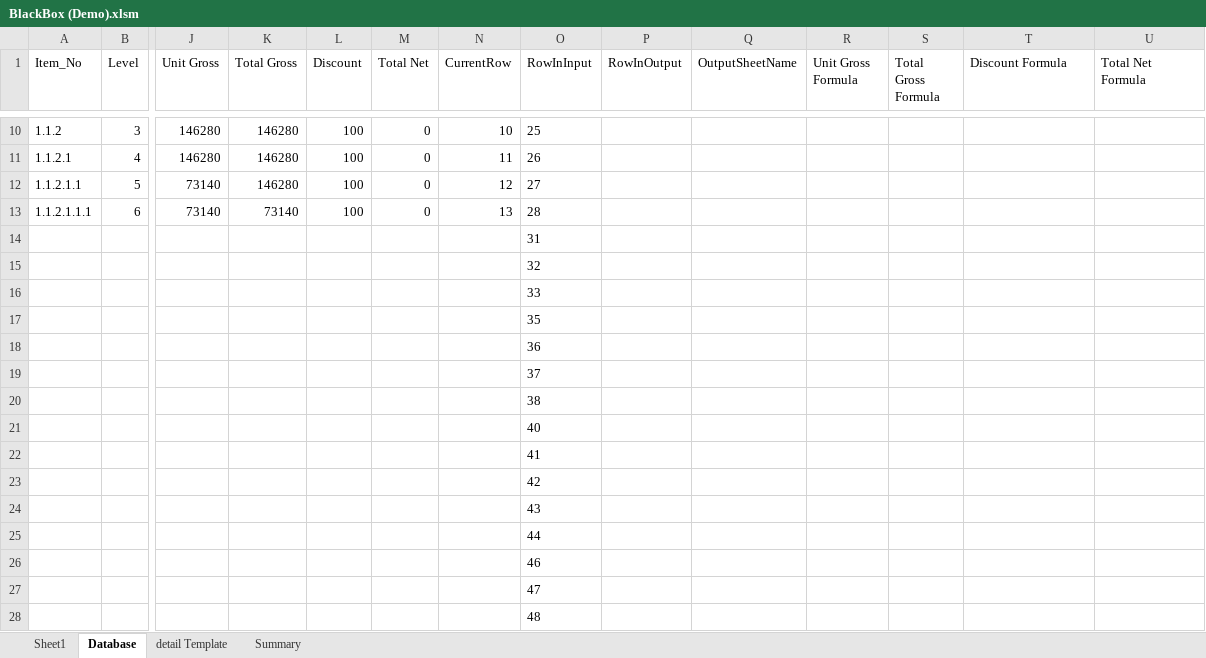
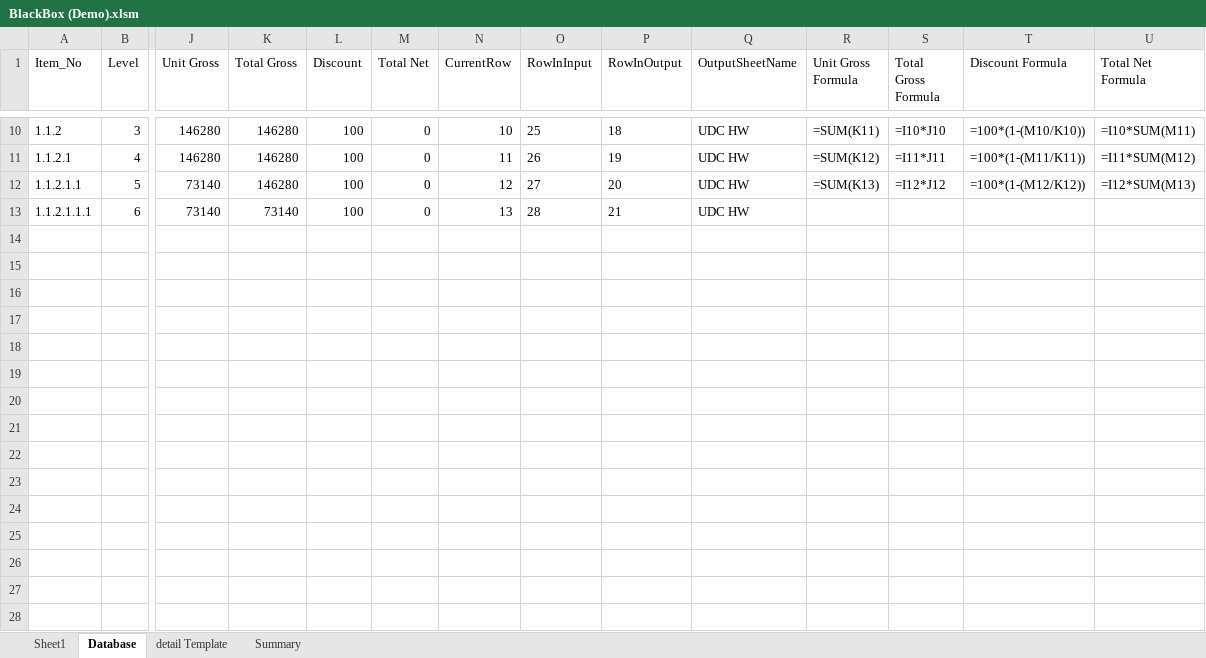
Before and after one commit to simkimsia/macros-vba-ericsson, an Excel workbook: BlackBox (Demo).xlsm, sheet Database, drawn as a sheet; only a part is shown, gaps mark what is left out; values as stored, in another font and other column widths than the file's, no borders; rows hold the shown columns only; the diff covers the shown part only; the diff names each change by its address in the sheet, - before the commit and + after, or states it on an @@ line.

Commit message:
created function to insert formulas as strings into the four Formula Columns created a new function to update columns RowInOutput and OutputSheetName

```diff
--- a/BlackBox (Demo).xlsm (sheet Database)
+++ b/BlackBox (Demo).xlsm (sheet Database)
-P10 (RowInOutput): (empty)
+P10 (RowInOutput): 18
-Q10:Q13 (OutputSheetName): (empty)
+Q10:Q13 (OutputSheetName): UDC HW
-R10 (Unit Gross Formula): (empty)
+R10 (Unit Gross Formula): =SUM(K11)
-S10 (Total Gross Formula): (empty)
+S10 (Total Gross Formula): =I10*J10
-T10 (Discount Formula): (empty)
+T10 (Discount Formula): =100*(1-(M10/K10))
-U10 (Total Net Formula): (empty)
+U10 (Total Net Formula): =I10*SUM(M11)
-P11 (RowInOutput): (empty)
+P11 (RowInOutput): 19
-R11 (Unit Gross Formula): (empty)
+R11 (Unit Gross Formula): =SUM(K12)
-S11 (Total Gross Formula): (empty)
+S11 (Total Gross Formula): =I11*J11
-T11 (Discount Formula): (empty)
+T11 (Discount Formula): =100*(1-(M11/K11))
-U11 (Total Net Formula): (empty)
+U11 (Total Net Formula): =I11*SUM(M12)
-P12 (RowInOutput): (empty)
+P12 (RowInOutput): 20
-R12 (Unit Gross Formula): (empty)
+R12 (Unit Gross Formula): =SUM(K13)
-S12 (Total Gross Formula): (empty)
+S12 (Total Gross Formula): =I12*J12
-T12 (Discount Formula): (empty)
+T12 (Discount Formula): =100*(1-(M12/K12))
-U12 (Total Net Formula): (empty)
+U12 (Total Net Formula): =I12*SUM(M13)
-P13 (RowInOutput): (empty)
+P13 (RowInOutput): 21
-row 14:  |  |  |  |  |  |  | 31
-row 15:  |  |  |  |  |  |  | 32
-row 16:  |  |  |  |  |  |  | 33
-row 17:  |  |  |  |  |  |  | 35
-row 18:  |  |  |  |  |  |  | 36
-row 19:  |  |  |  |  |  |  | 37
-row 20:  |  |  |  |  |  |  | 38
-row 21:  |  |  |  |  |  |  | 40
-row 22:  |  |  |  |  |  |  | 41
-row 23:  |  |  |  |  |  |  | 42
-row 24:  |  |  |  |  |  |  | 43
-row 25:  |  |  |  |  |  |  | 44
-row 26:  |  |  |  |  |  |  | 46
-row 27:  |  |  |  |  |  |  | 47
-row 28:  |  |  |  |  |  |  | 48
```
Also changed, not shown: 230 removed rows and 38 edited cells elsewhere in this sheet.
